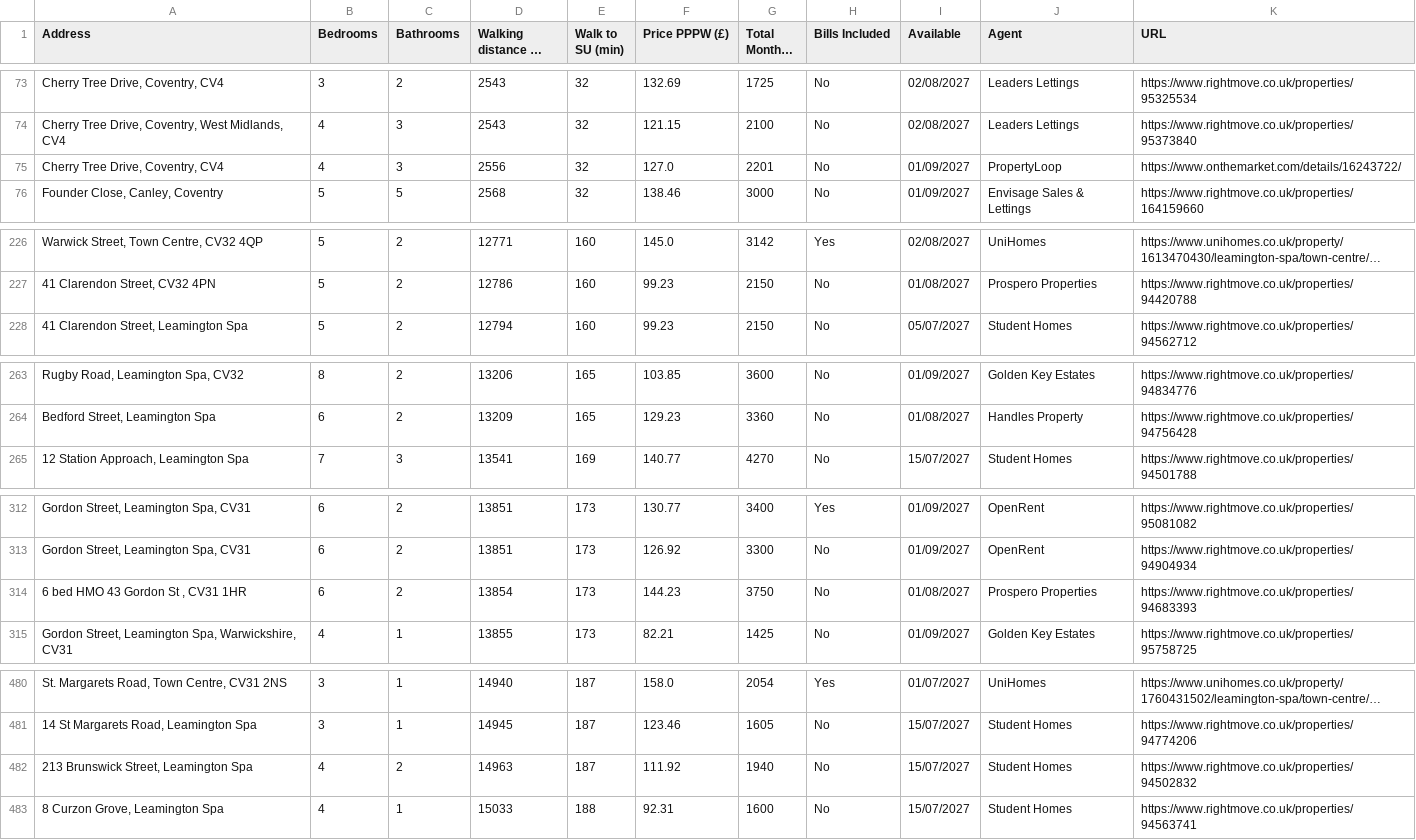
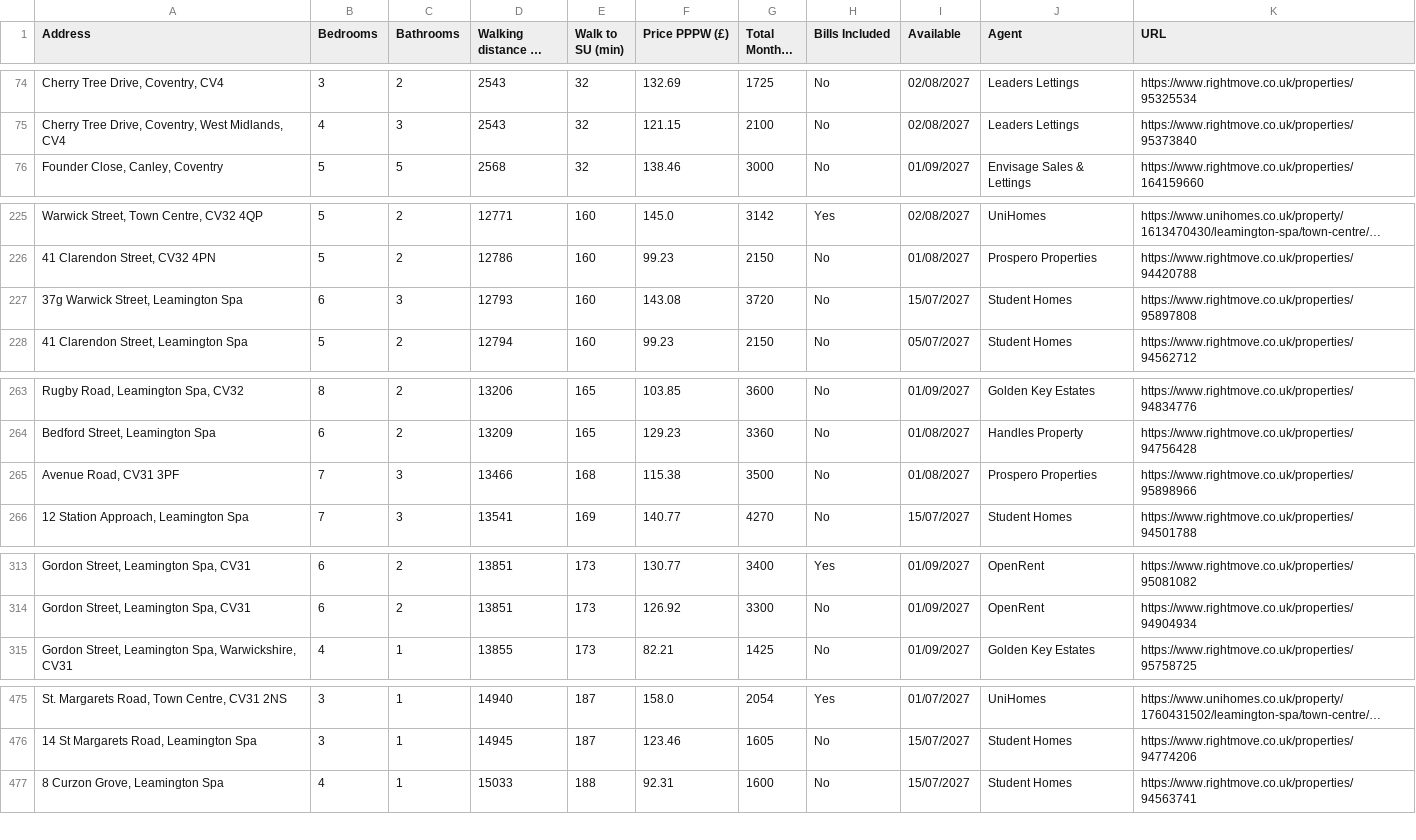
Before and after one commit to 3aks/3aks.github.io, a CSV file: housing/warwick/warwick_student_houses.csv, drawn as a sheet; only a part is shown, gaps mark what is left out; long unchanged cells end in …; removed rows and columns are numbered as before the commit, all else as after; the diff covers the shown part only; the diff names each change by its address in the sheet, - before the commit and + after, or states it on an @@ line.

```diff
--- a/housing/warwick/warwick_student_houses.csv
+++ b/housing/warwick/warwick_student_houses.csv
-row 75: Cherry Tree Drive, Coventry, CV4 | 4 | 3 | 2556 | 32 | 127.0 | 2201 | No | 01/09/2027 | PropertyLoop | https://www.onthemarket.com/details/16243722/
+row 227: 37g Warwick Street, Leamington Spa | 6 | 3 | 12793 | 160 | 143.08 | 3720 | No | 15/07/2027 | Student Homes | https://www.rightmove.co.uk/properties/95897808
+row 265: Avenue Road, CV31 3PF | 7 | 3 | 13466 | 168 | 115.38 | 3500 | No | 01/08/2027 | Prospero Properties | https://www.rightmove.co.uk/properties/95898966
-row 314: 6 bed HMO 43 Gordon St , CV31 1HR | 6 | 2 | 13854 | 173 | 144.23 | 3750 | No | 01/08/2027 | Prospero Properties | https://www.rightmove.co.uk/properties/94683393
-row 482: 213 Brunswick Street, Leamington Spa | 4 | 2 | 14963 | 187 | 111.92 | 1940 | No | 15/07/2027 | Student Homes | https://www.rightmove.co.uk/properties/94502832
```
Also changed, not shown: 3 added rows, 8 removed rows, 3 moved rows and 4 edited cells elsewhere in this file, housing/cardiff_student_houses.csv, 2 other files.
